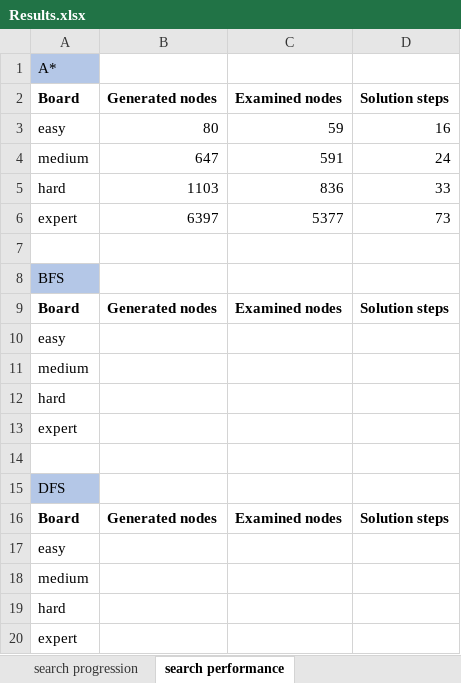
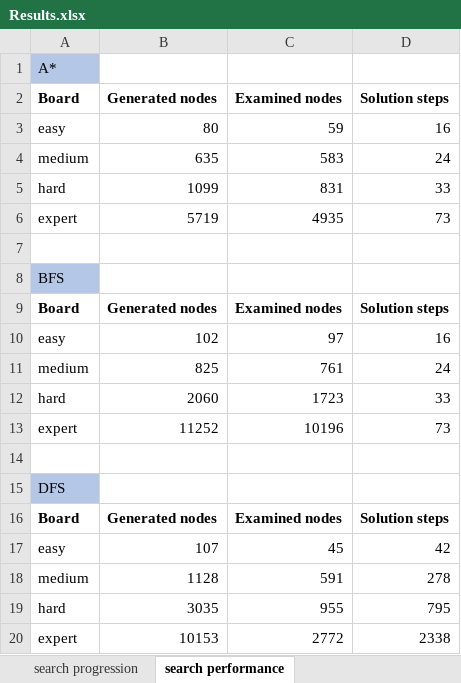
Before and after one commit to sverrak/aiprogg, an Excel workbook: module1/Results.xlsx, sheet search performance, drawn as a sheet; values as stored, in another font and other column widths than the file's, no borders; 1 other sheet too large or unreadable and not compared; removed rows and columns are numbered as before the commit, all else as after; the diff names each change by its address in the sheet, - before the commit and + after, or states it on an @@ line.

```diff
--- a/module1/Results.xlsx (sheet search performance)
+++ b/module1/Results.xlsx (sheet search performance)
-B4 (Generated nodes): 647
+B4 (Generated nodes): 635
-C4 (Examined nodes): 591
+C4 (Examined nodes): 583
-B5 (Generated nodes): 1103
+B5 (Generated nodes): 1099
-C5 (Examined nodes): 836
+C5 (Examined nodes): 831
-B6 (Generated nodes): 6397
+B6 (Generated nodes): 5719
-C6 (Examined nodes): 5377
+C6 (Examined nodes): 4935
-row 10: easy
-row 11: medium
-row 12: hard
-row 13: expert
+row 10: easy | 102 | 97 | 16
+row 11: medium | 825 | 761 | 24
+row 12: hard | 2060 | 1723 | 33
+row 13: expert | 11252 | 10196 | 73
-row 17: easy
-row 18: medium
-row 19: hard
-row 20: expert
+row 17: easy | 107 | 45 | 42
+row 18: medium | 1128 | 591 | 278
+row 19: hard | 3035 | 955 | 795
+row 20: expert | 10153 | 2772 | 2338
```
Also changed, not shown: charts or pictures, 5 other files.
